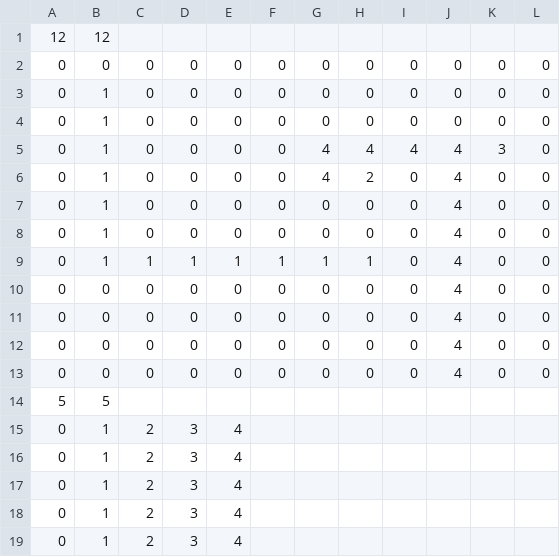
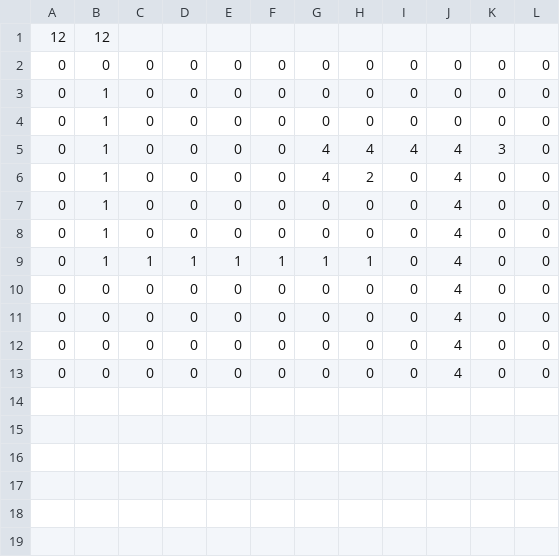
Before and after one commit to greatgucci/182-Object-Oriented, a CSV file: TermProject/TermProject/mapData.csv, drawn as a sheet; the diff names each change by its address in the sheet, - before the commit and + after, or states it on an @@ line.

```diff
--- a/TermProject/TermProject/mapData.csv
+++ b/TermProject/TermProject/mapData.csv
-row 14: 5 | 5
-row 15: 0 | 1 | 2 | 3 | 4
-row 16: 0 | 1 | 2 | 3 | 4
-row 17: 0 | 1 | 2 | 3 | 4
-row 18: 0 | 1 | 2 | 3 | 4
-row 19: 0 | 1 | 2 | 3 | 4
```
Also changed, not shown: 49 other files.
